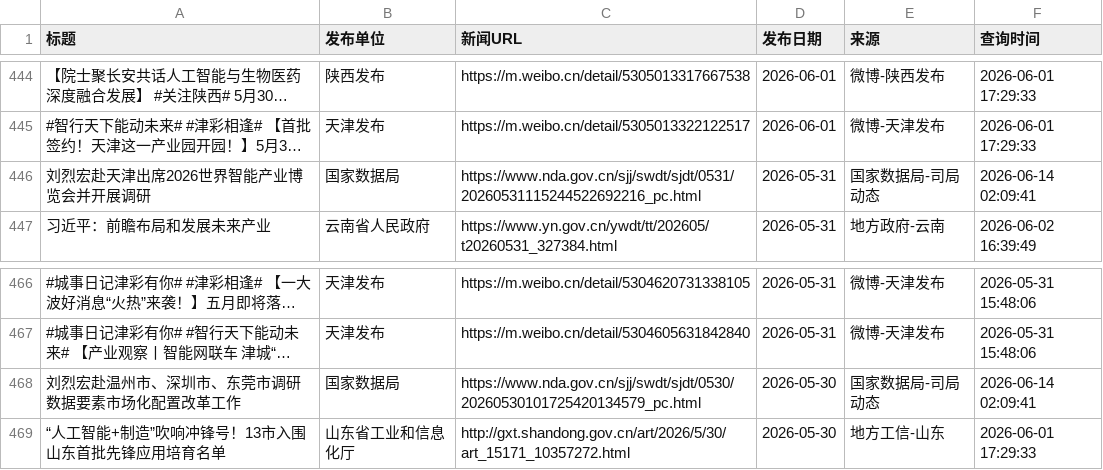
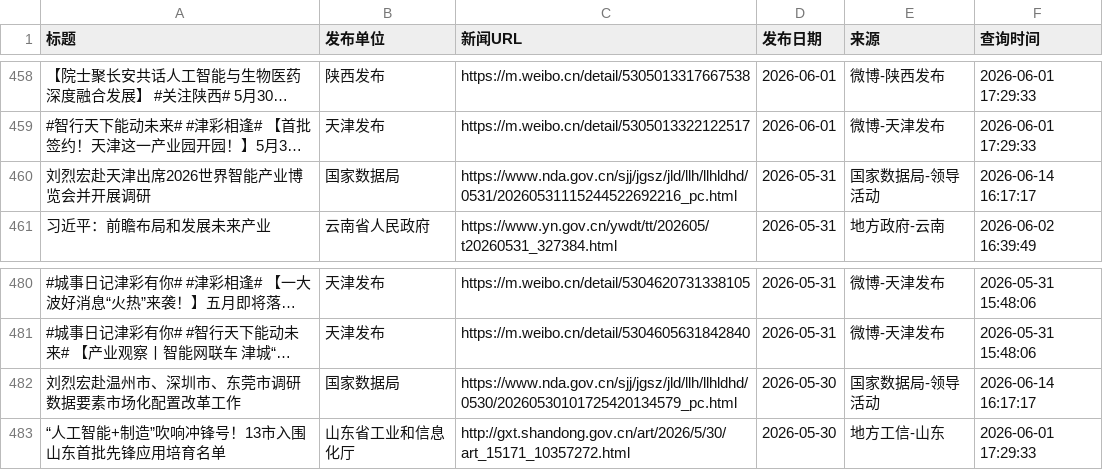
Before and after one commit to guluor-w/Automated-news-scraping, a CSV file: docs/data/policy_news.csv, drawn as a sheet; only a part is shown, gaps mark what is left out; long unchanged cells end in …; addresses are those after the commit; the diff covers the shown part only; the diff names each change by its address in the sheet, - before the commit and + after, or states it on an @@ line.

```diff
--- a/docs/data/policy_news.csv
+++ b/docs/data/policy_news.csv
-C460 (新闻URL): https://www.nda.gov.cn/sjj/swdt/sjdt/0531/20260531115244522692216_pc.html
+C460 (新闻URL): https://www.nda.gov.cn/sjj/jgsz/jld/llh/llhldhd/0531/20260531115244522692216_pc.html
-E460 (来源): 国家数据局-司局动态
+E460 (来源): 国家数据局-领导活动
-F460 (查询时间): 2026-06-14 02:09:41
+F460 (查询时间): 2026-06-14 16:17:17
-C482 (新闻URL): https://www.nda.gov.cn/sjj/swdt/sjdt/0530/20260530101725420134579_pc.html
+C482 (新闻URL): https://www.nda.gov.cn/sjj/jgsz/jld/llh/llhldhd/0530/20260530101725420134579_pc.html
-E482 (来源): 国家数据局-司局动态
+E482 (来源): 国家数据局-领导活动
-F482 (查询时间): 2026-06-14 02:09:41
+F482 (查询时间): 2026-06-14 16:17:17
```
Also changed, not shown: 14 added rows and 10 edited cells elsewhere in this file, 3 other files.
